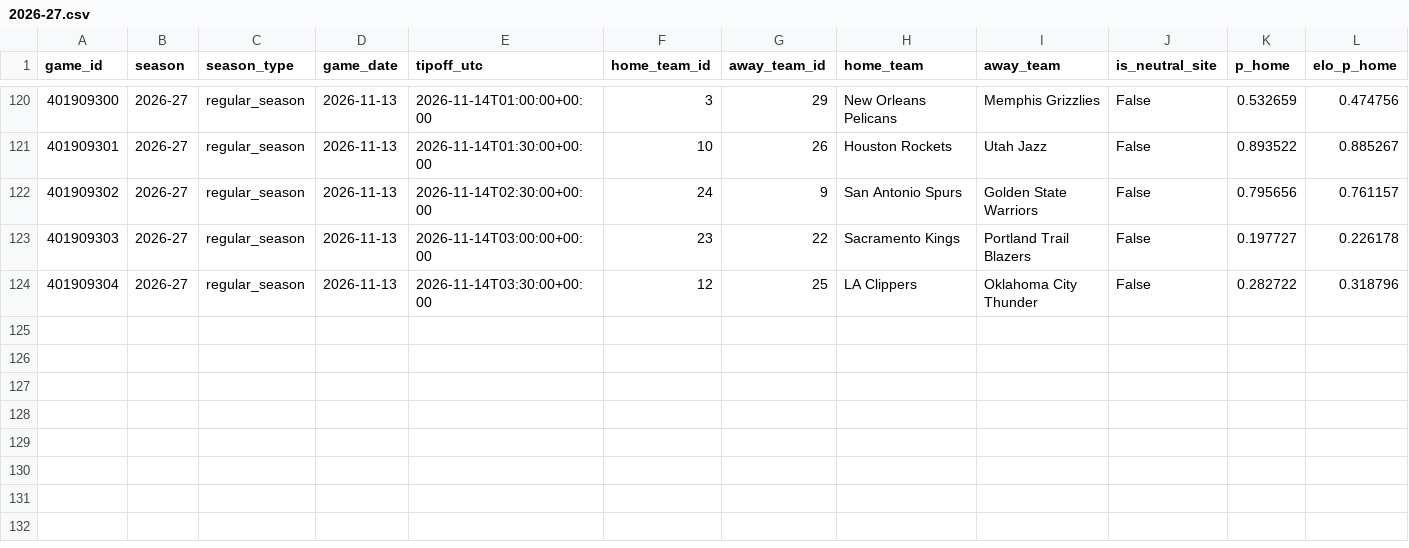
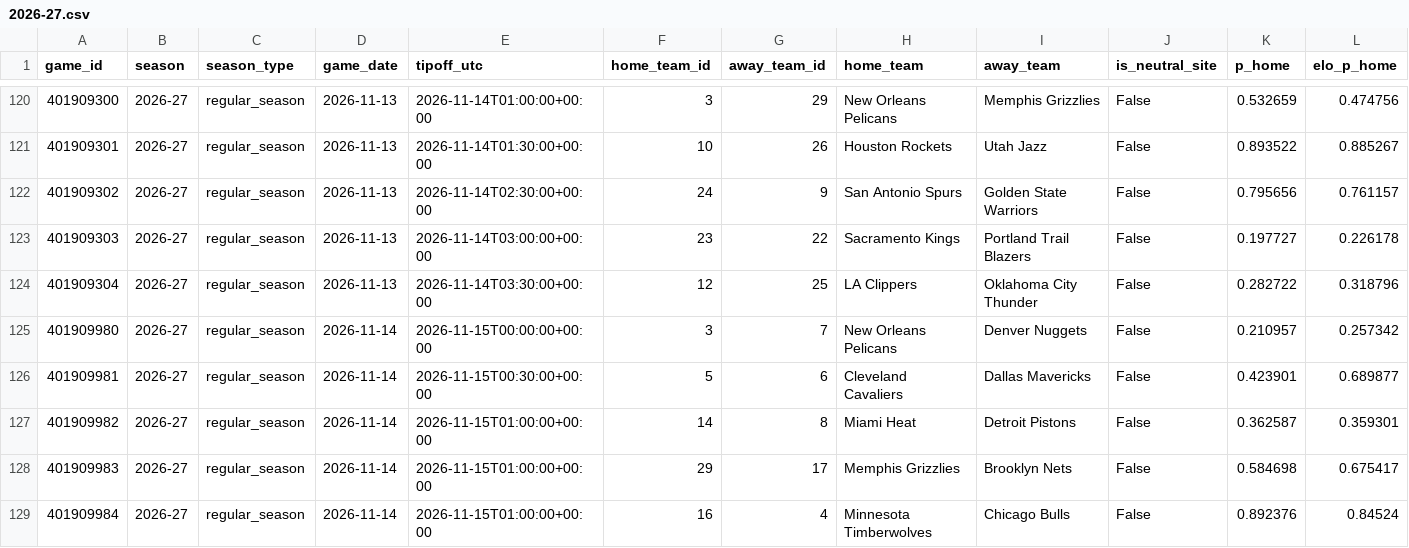
Before and after one commit to garettprestholdt/nba-forecast, a CSV file: shadow/hybrid-v2/2026-27.csv, drawn as a sheet; only a part is shown, gaps mark what is left out; rows hold the shown columns only; the diff names each change by its address in the sheet, - before the commit and + after, or states it on an @@ line.

```diff
--- a/shadow/hybrid-v2/2026-27.csv
+++ b/shadow/hybrid-v2/2026-27.csv
+row 125: 401909980 | 2026-27 | regular_season | 2026-11-14 | 2026-11-15T00:00:00+00:00 | 3 | 7 | New Orleans Pelicans | Denver Nuggets | False | 0.210957 | 0.257342
+row 126: 401909981 | 2026-27 | regular_season | 2026-11-14 | 2026-11-15T00:30:00+00:00 | 5 | 6 | Cleveland Cavaliers | Dallas Mavericks | False | 0.423901 | 0.689877
+row 127: 401909982 | 2026-27 | regular_season | 2026-11-14 | 2026-11-15T01:00:00+00:00 | 14 | 8 | Miami Heat | Detroit Pistons | False | 0.362587 | 0.359301
+row 128: 401909983 | 2026-27 | regular_season | 2026-11-14 | 2026-11-15T01:00:00+00:00 | 29 | 17 | Memphis Grizzlies | Brooklyn Nets | False | 0.584698 | 0.675417
+row 129: 401909984 | 2026-27 | regular_season | 2026-11-14 | 2026-11-15T01:00:00+00:00 | 16 | 4 | Minnesota Timberwolves | Chicago Bulls | False | 0.892376 | 0.84524
```
Also changed, not shown: availability/2026-27-results.csv, availability/2026-27.csv, 20 other files.
